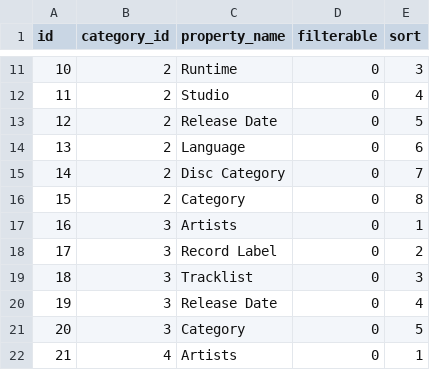
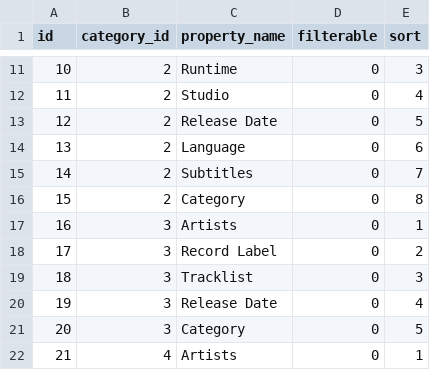
Before and after one commit to hoangduy22999/Web_Laravel_Project, a CSV file: database/seeds/csvs/property_types.csv, drawn as a sheet; only a part is shown, gaps mark what is left out.

```diff
--- a/database/seeds/csvs/property_types.csv
+++ b/database/seeds/csvs/property_types.csv
@@ -14,3 +14,3 @@ id,category_id,property_name,filterable,sort,,
 13,2,Language,0,6,,
-14,2,Disc Category,0,7,,
+14,2,Subtitles,0,7,,
 15,2,Category,0,8,,
```
Also changed, not shown: database/seeds/csvs/products.csv, 1 other file.
